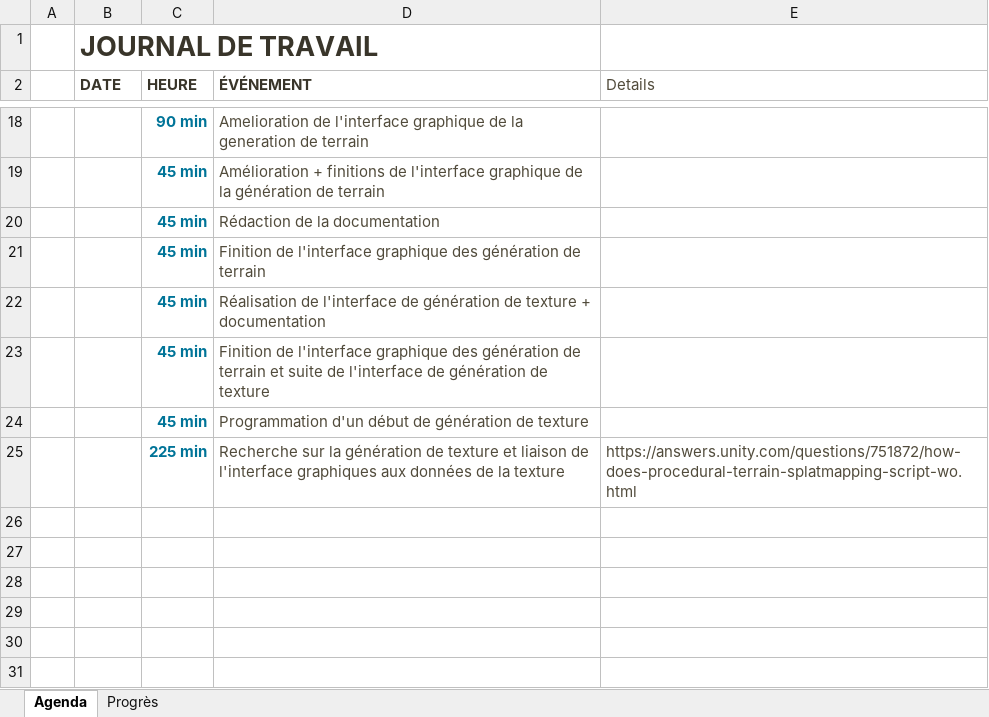
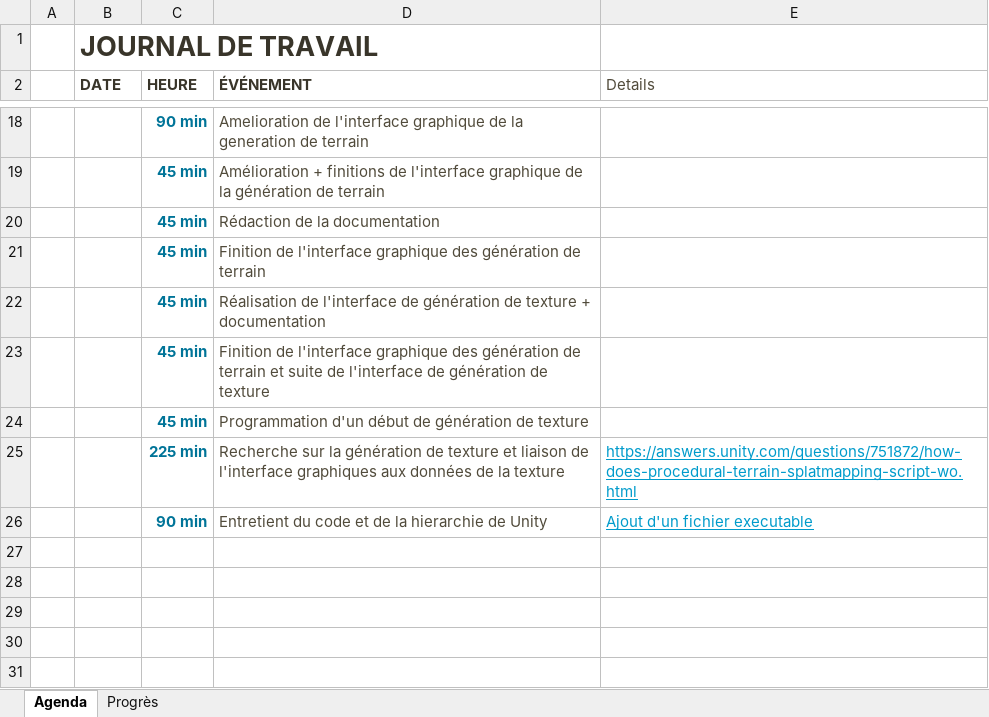
Before and after one commit to EmmanuelJanssens/Projet-ProgWEB, an Excel workbook: Documentation/Journal de travail.xlsx, sheet Agenda, drawn as a sheet; only a part is shown, gaps mark what is left out; the shorter side is filled out with more unchanged rows; values as stored, in another font and other column widths than the file's, no borders; table styles not drawn; the diff names each change by its address in the sheet, - before the commit and + after, or states it on an @@ line.

Commit message:
Code manadgement and Unity Hierarchy cleaning
Cleaned up the code, added comments and changed unity hierarchy script appending

```diff
--- a/Documentation/Journal de travail.xlsx (sheet Agenda)
+++ b/Documentation/Journal de travail.xlsx (sheet Agenda)
@@ E25 underline: off → on, text colour: #514B3B → #009BCB @@
+row 26:  | 1-Mar | 90 min | Entretient du code et de la hierarchie de Unity | Ajout d'un fichier executable
```
Also changed, not shown: 41 other files.
